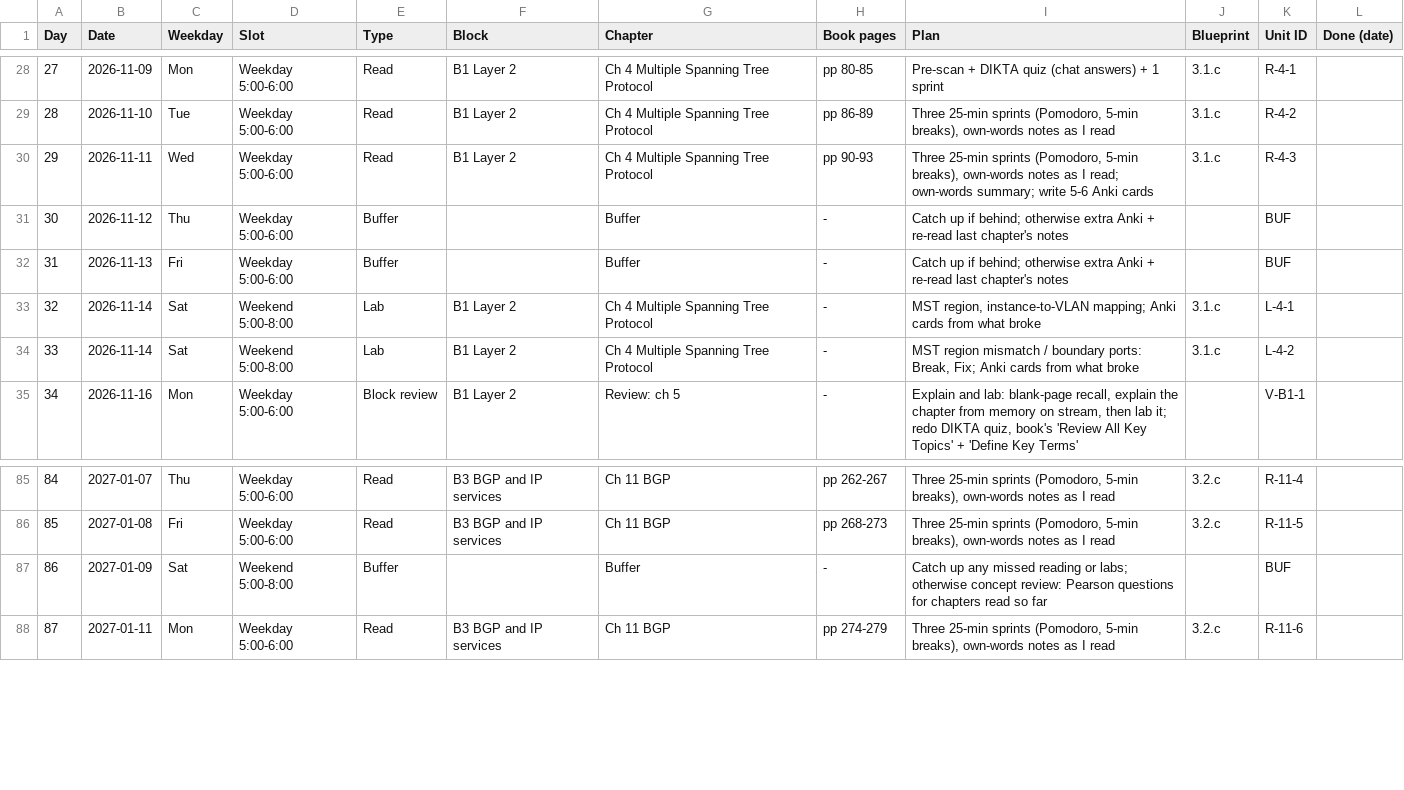
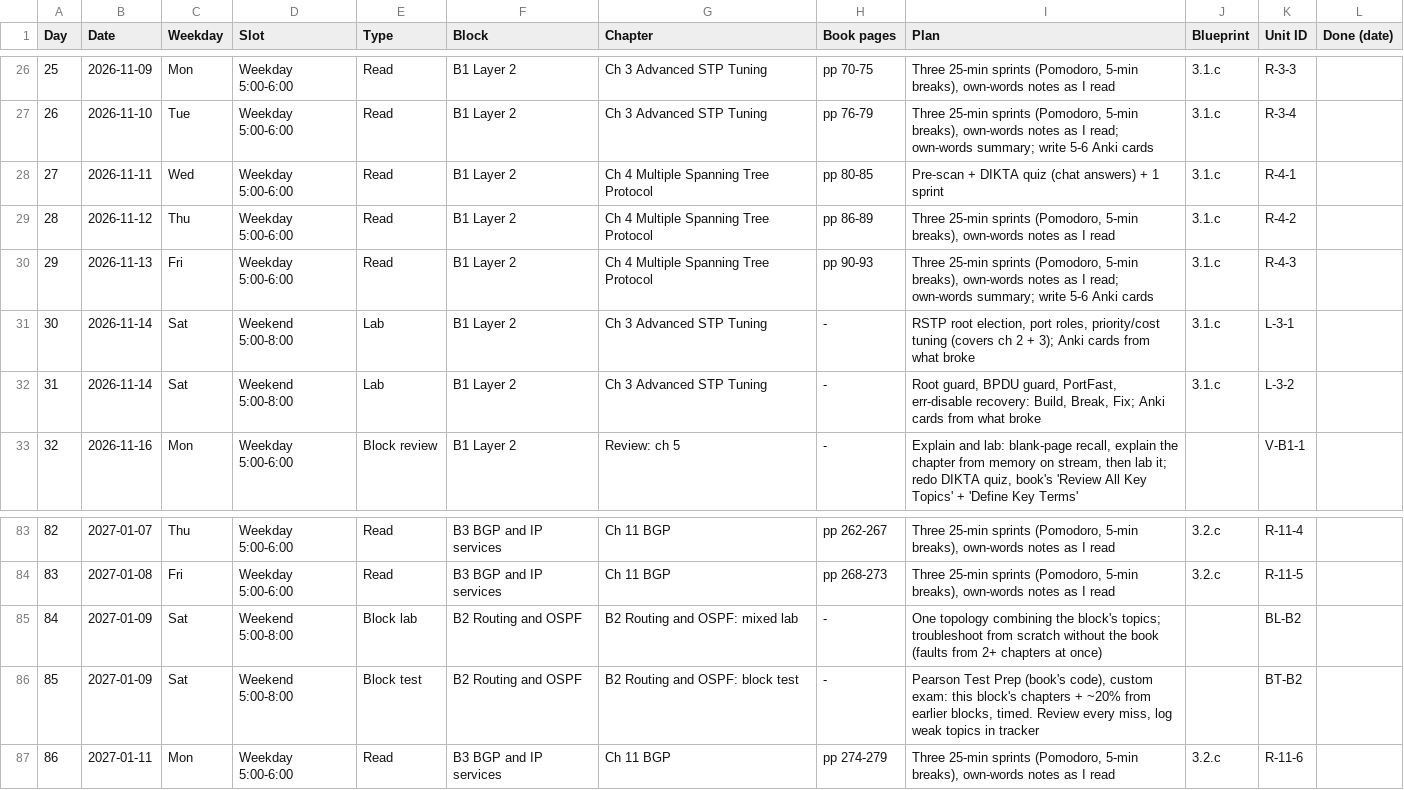
Before and after one commit to baltejgiri/project-encor, a CSV file: encor-session-schedule.csv, drawn as a sheet; only a part is shown, gaps mark what is left out; addresses are those after the commit; the diff covers the shown part only; the diff names each change by its address in the sheet, - before the commit and + after, or states it on an @@ line.

```diff
--- a/encor-session-schedule.csv
+++ b/encor-session-schedule.csv
@@ column A (Day) renumbered from row 17 down @@
-G26:G27 (Chapter): Ch 4 Multiple Spanning Tree Protocol
+G26:G27 (Chapter): Ch 3 Advanced STP Tuning
-H26 (Book pages): pp 80-85
+H26 (Book pages): pp 70-75
-I26 (Plan): Pre-scan + DIKTA quiz (chat answers) + 1 sprint
+I26 (Plan): Three 25-min sprints (Pomodoro, 5-min breaks), own-words notes as I read
-K26 (Unit ID): R-4-1
+K26 (Unit ID): R-3-3
-H27 (Book pages): pp 86-89
+H27 (Book pages): pp 76-79
-I27 (Plan): …as I read
+I27 (Plan): …as I read; own-words summary; write 5-6 Anki cards
-K27 (Unit ID): R-4-2
+K27 (Unit ID): R-3-4
-H28 (Book pages): pp 90-93
+H28 (Book pages): pp 80-85
-I28 (Plan): Three 25-min sprints (Pomodoro, 5-min breaks), own-words notes as I read; own-words summary; write 5-6 Anki cards
+I28 (Plan): Pre-scan + DIKTA quiz (chat answers) + 1 sprint
-K28 (Unit ID): R-4-3
+K28 (Unit ID): R-4-1
-E29:E30 (Type): Buffer
+E29:E30 (Type): Read
-F29:F30 (Block): (empty)
+F29:F30 (Block): B1 Layer 2
-G29:G30 (Chapter): Buffer
+G29:G30 (Chapter): Ch 4 Multiple Spanning Tree Protocol
-H29 (Book pages): -
+H29 (Book pages): pp 86-89
-I29 (Plan): Catch up if behind; otherwise extra Anki + re-read last chapter's notes
+I29 (Plan): Three 25-min sprints (Pomodoro, 5-min breaks), own-words notes as I read
-J29:J30 (Blueprint): (empty)
+J29:J30 (Blueprint): 3.1.c
-K29 (Unit ID): BUF
+K29 (Unit ID): R-4-2
-H30 (Book pages): -
+H30 (Book pages): pp 90-93
-I30 (Plan): Catch up if behind; otherwise extra Anki + re-read last chapter's notes
+I30 (Plan): Three 25-min sprints (Pomodoro, 5-min breaks), own-words notes as I read; own-words summary; write 5-6 Anki cards
-K30 (Unit ID): BUF
+K30 (Unit ID): R-4-3
-G31:G32 (Chapter): Ch 4 Multiple Spanning Tree Protocol
+G31:G32 (Chapter): Ch 3 Advanced STP Tuning
-I31 (Plan): MST region, instance-to-VLAN mapping; Anki cards…
+I31 (Plan): RSTP root election, port roles, priority/cost tuning (covers ch 2 + 3); Anki cards…
-K31 (Unit ID): L-4-1
+K31 (Unit ID): L-3-1
-I32 (Plan): MST region mismatch / boundary ports: Break, Fix;…
+I32 (Plan): Root guard, BPDU guard, PortFast, err-disable recovery: Build, Break, Fix;…
-K32 (Unit ID): L-4-2
+K32 (Unit ID): L-3-2
+row 85: 84 | 2027-01-09 | Sat | Weekend 5:00-8:00 | Block lab | B2 Routing and OSPF | B2 Routing and OSPF: mixed lab | - | One topology combining the block's topics; troubleshoot from scratch without the book (faults from 2+ chapters at once) |  | BL-B2
-E86 (Type): Buffer
+E86 (Type): Block test
-F86 (Block): (empty)
+F86 (Block): B2 Routing and OSPF
-G86 (Chapter): Buffer
+G86 (Chapter): B2 Routing and OSPF: block test
-I86 (Plan): Catch up any missed reading or labs; otherwise concept review: Pearson questions for chapters read so far
+I86 (Plan): Pearson Test Prep (book's code), custom exam: this block's chapters + ~20% from earlier blocks, timed. Review every miss, log weak topics in tracker
-K86 (Unit ID): BUF
+K86 (Unit ID): BT-B2
```
Also changed, not shown: 2 removed rows and 43 edited cells elsewhere in this file, 3 other files.
